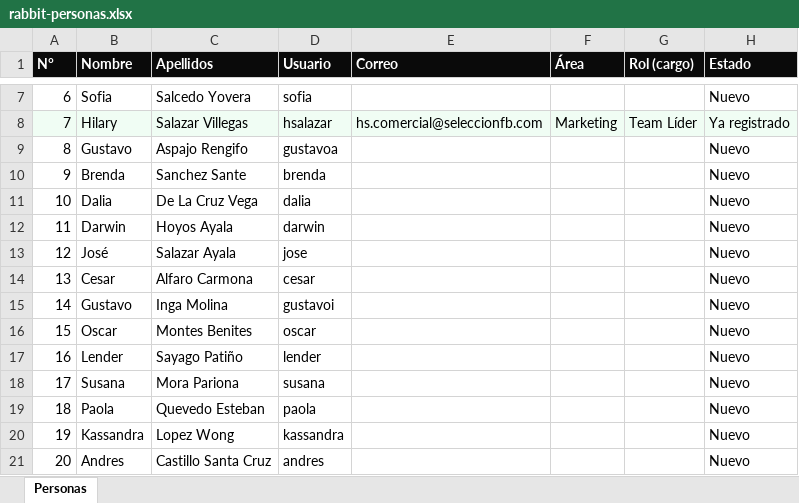
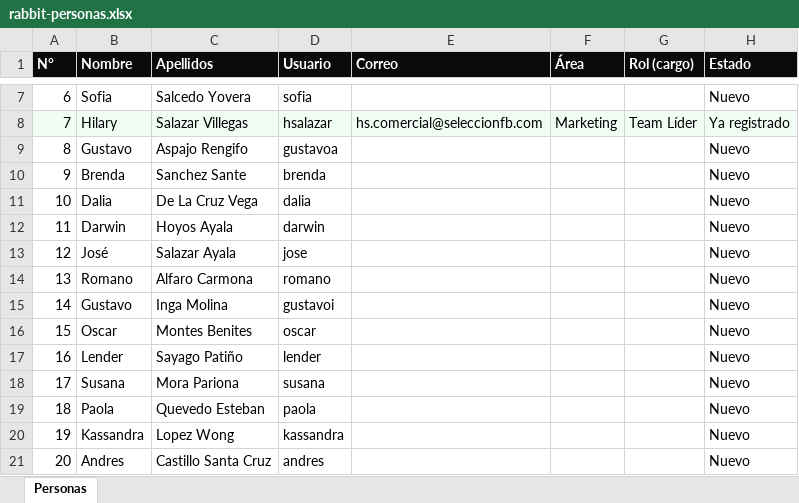
Before and after one commit to ChatIP2026/Marketstein, an Excel workbook: borradores/rabbit-personas.xlsx, sheet Personas, drawn as a sheet; only a part is shown, gaps mark what is left out; values as stored, in another font and other column widths than the file's, no borders; the diff names each change by its address in the sheet, - before the commit and + after, or states it on an @@ line.

```diff
--- a/borradores/rabbit-personas.xlsx (sheet Personas)
+++ b/borradores/rabbit-personas.xlsx (sheet Personas)
-B14 (Nombre): Cesar
+B14 (Nombre): Romano
-D14 (Usuario): cesar
+D14 (Usuario): romano
```
